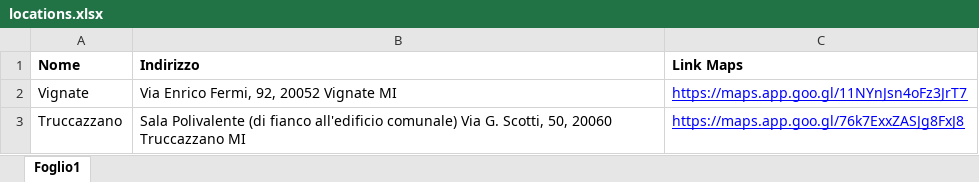
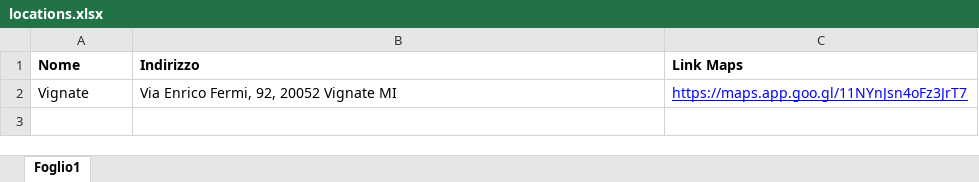
Before and after one commit to Puntiss/newstyledance, an Excel workbook: src/resources/file/scuola-danza/locations.xlsx, sheet Foglio1, drawn as a sheet; values as stored, in another font and other column widths than the file's, no borders; charts and pictures not drawn; the diff names each change by its address in the sheet, - before the commit and + after, or states it on an @@ line.

```diff
--- a/src/resources/file/scuola-danza/locations.xlsx (sheet Foglio1)
+++ b/src/resources/file/scuola-danza/locations.xlsx (sheet Foglio1)
-row 3: Truccazzano | Sala Polivalente (di fianco all'edificio comunale) Via G. Scotti, 50, 20060 Truccazzano MI | https://maps.app.goo.gl/76k7ExxZASJg8FxJ8
```
Also changed, not shown: charts or pictures, src/resources/file/accademia-danza/orari/vignate.xlsx, src/resources/file/scuola-danza/orari/vignate.xlsx, 11 other files.
